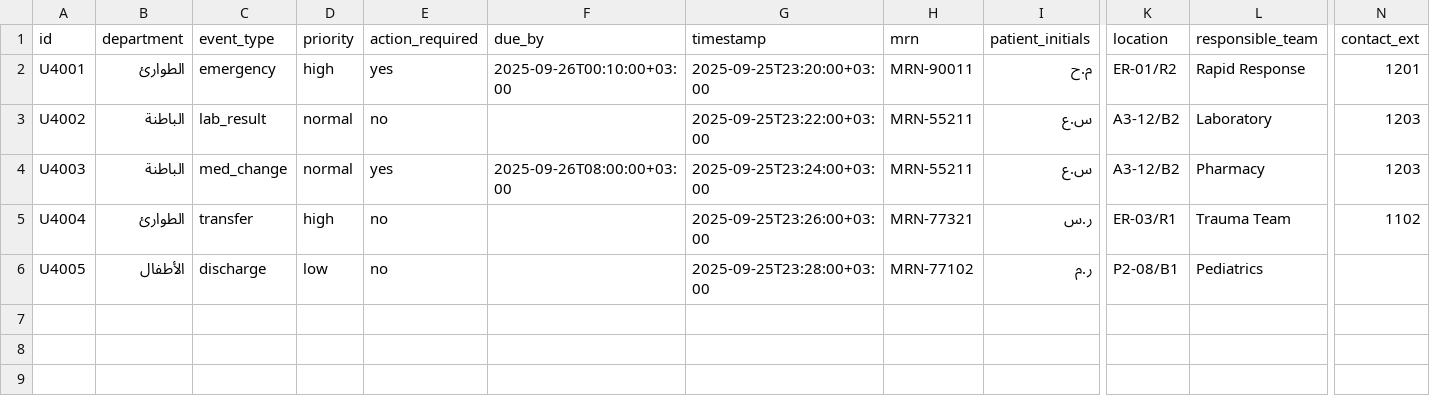
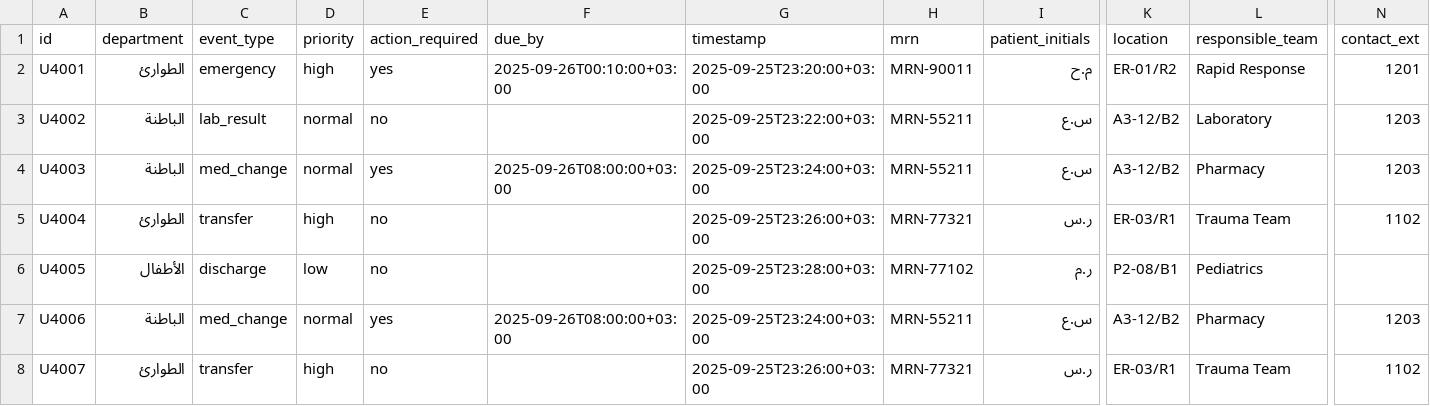
Before and after one commit to zayed1/SmartHospital, a CSV file: data/updates.csv, drawn as a sheet; only a part is shown, gaps mark what is left out; rows hold the shown columns only; the diff names each change by its address in the sheet, - before the commit and + after, or states it on an @@ line.

Commit message:
Update updates.csv

```diff
--- a/data/updates.csv
+++ b/data/updates.csv
+row 7: U4006 | الباطنة | med_change | normal | yes | 2025-09-26T08:00:00+03:00 | 2025-09-25T23:24:00+03:00 | MRN-55211 | س.ع | A3-12/B2 | Pharmacy | 1203
+row 8: U4007 | الطوارئ | transfer | high | no |  | 2025-09-25T23:26:00+03:00 | MRN-77321 | ر.س | ER-03/R1 | Trauma Team | 1102
```
